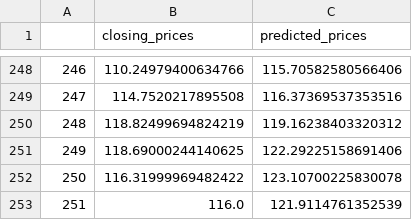
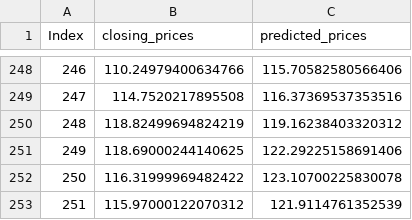
Before and after one commit to arselv/Final_Project, a CSV file: static/data/AAPL_zoomed.csv, drawn as a sheet; only a part is shown, gaps mark what is left out; the diff names each change by its address in the sheet, - before the commit and + after, or states it on an @@ line.

```diff
--- a/static/data/AAPL_zoomed.csv
+++ b/static/data/AAPL_zoomed.csv
-A1: (empty)
+A1: Index
-B253 (closing_prices): 116.0
+B253 (closing_prices): 115.97000122070312
```
Also changed, not shown: static/data/AAPL_overall.csv, static/data/AMZN_zoomed.csv, 7 other files.
